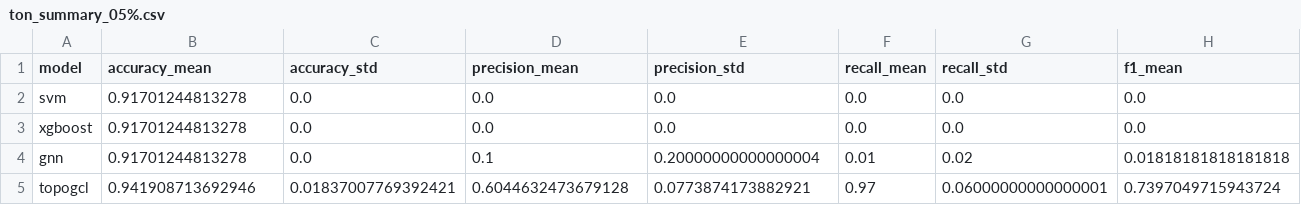
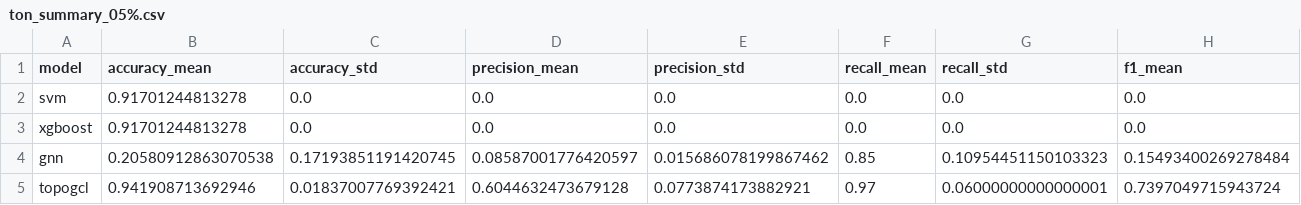
Before and after one commit to syd-kiwi/IDS_TopoGCL, a CSV file: results/nf_ton_iot/ton_summary_05%.csv, drawn as a sheet; only a part is shown; the diff covers the shown part only; the diff names each change by its address in the sheet, - before the commit and + after, or states it on an @@ line.

Commit message:
Add results for with different threshold

```diff
--- a/results/nf_ton_iot/ton_summary_05%.csv
+++ b/results/nf_ton_iot/ton_summary_05%.csv
-B4 (accuracy_mean): 0.91701244813278
+B4 (accuracy_mean): 0.20580912863070538
-C4 (accuracy_std): 0.0
+C4 (accuracy_std): 0.17193851191420745
-D4 (precision_mean): 0.1
+D4 (precision_mean): 0.08587001776420597
-E4 (precision_std): 0.20000000000000004
+E4 (precision_std): 0.015686078199867462
-F4 (recall_mean): 0.01
+F4 (recall_mean): 0.85
-G4 (recall_std): 0.02
+G4 (recall_std): 0.10954451150103323
-H4 (f1_mean): 0.01818181818181818
+H4 (f1_mean): 0.15493400269278484
```
Also changed, not shown: 1 edited cell elsewhere in this file, results/nf_bot_iot/bot_summary_05%.csv, results/nf_bot_iot/bot_summary_15%.csv, 18 other files.
